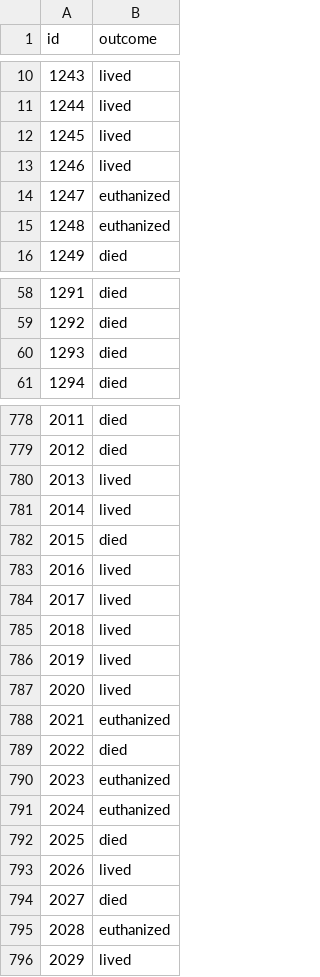
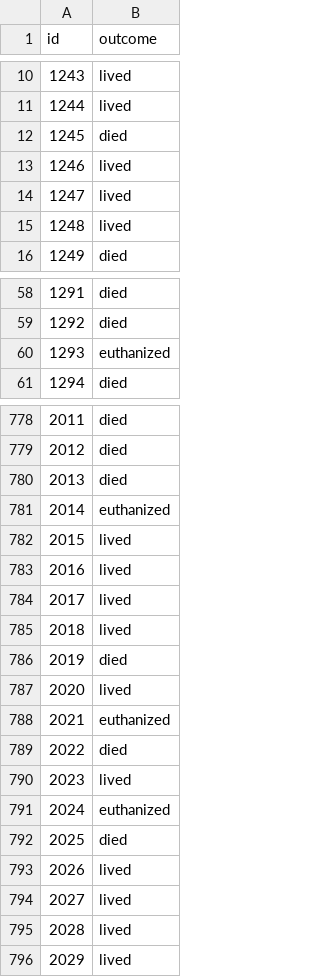
Before and after one commit to douglasbouchet/kaggle-challenges, a CSV file: Predict-Health-Outcomes-of-Horses_chal_0/data/submission_hope_xgb.csv (was Predict-Health-Outcomes-of-Horses_chal_0/data/submission_xgb_classifier.csv), drawn as a sheet; only a part is shown, gaps mark what is left out; the diff covers the shown part only.

```diff
--- a/Predict-Health-Outcomes-of-Horses_chal_0/data/submission_xgb_classifier.csv
+++ b/Predict-Health-Outcomes-of-Horses_chal_0/data/submission_hope_xgb.csv
@@ -11,6 +11,6 @@ id,outcome
 1244,lived
-1245,lived
+1245,died
 1246,lived
-1247,euthanized
-1248,euthanized
+1247,lived
+1248,lived
 1249,died
@@ -59,3 +59,3 @@ id,outcome
 1292,died
-1293,died
+1293,euthanized
 1294,died
@@ -779,5 +779,5 @@ id,outcome
 2012,died
-2013,lived
-2014,lived
-2015,died
+2013,died
+2014,euthanized
+2015,lived
 2016,lived
@@ -785,3 +785,3 @@ id,outcome
 2018,lived
-2019,lived
+2019,died
 2020,lived
@@ -789,3 +789,3 @@ id,outcome
 2022,died
-2023,euthanized
+2023,lived
 2024,euthanized
@@ -793,4 +793,4 @@ id,outcome
 2026,lived
-2027,died
-2028,euthanized
+2027,lived
+2028,lived
 2029,lived
```
Also changed, not shown: 130 edited cells elsewhere in this file, 3 other files.
